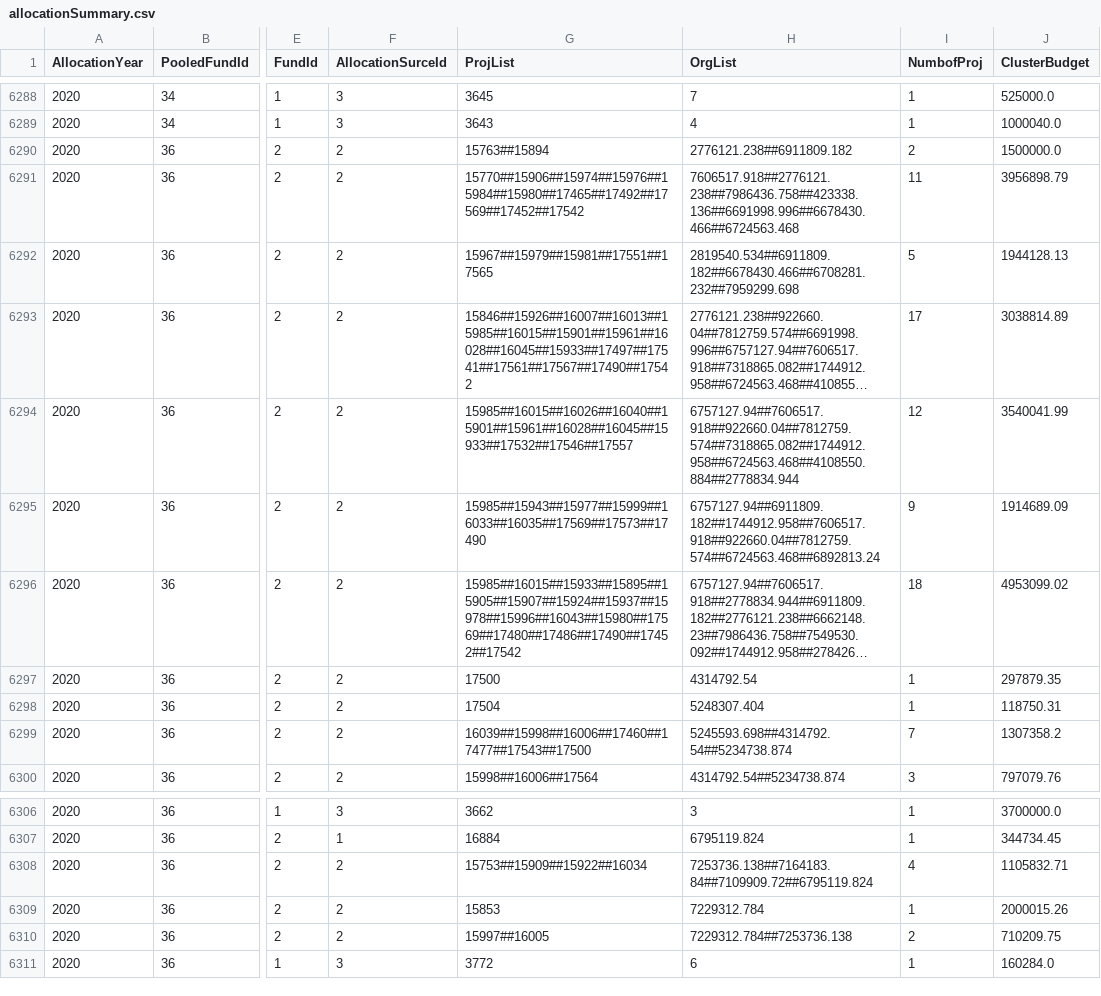
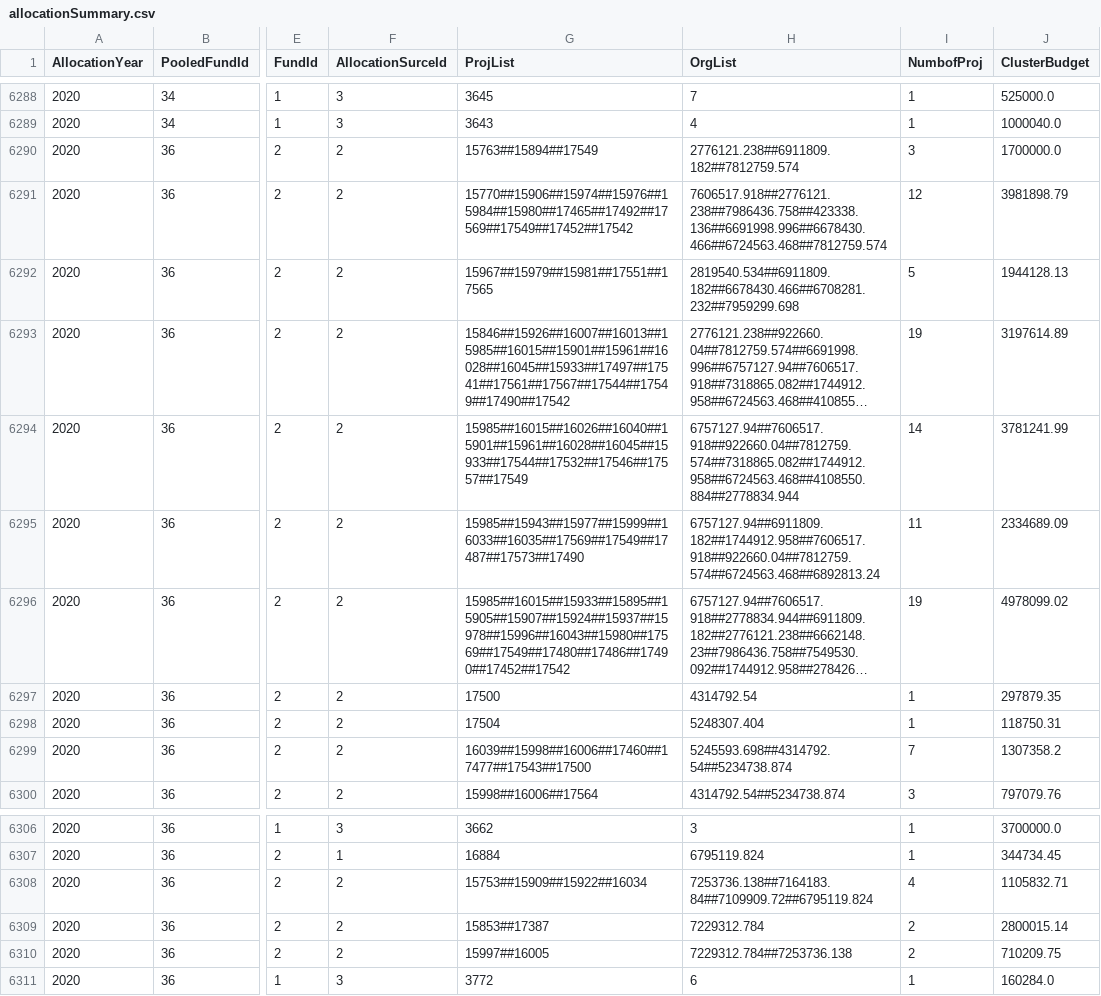
Before and after one commit to CBPFGMS/pf-onebi-data, a CSV file: allocationSummary.csv, drawn as a sheet; only a part is shown, gaps mark what is left out; long unchanged cells end in …; the diff covers the shown part only; the diff names each change by its address in the sheet, - before the commit and + after, or states it on an @@ line.

```diff
--- a/allocationSummary.csv
+++ b/allocationSummary.csv
-G6290 (ProjList): 15763##15894
+G6290 (ProjList): 15763##15894##17549
-H6290 (OrgList): 2776121.238##6911809.182
+H6290 (OrgList): 2776121.238##6911809.182##7812759.574
-I6290 (NumbofProj): 2
+I6290 (NumbofProj): 3
-J6290 (ClusterBudget): 1500000.0
+J6290 (ClusterBudget): 1700000.0
-G6291 (ProjList): 15770##15906##15974##15976##15984##15980##17465##17492##17569##17452##17542
+G6291 (ProjList): 15770##15906##15974##15976##15984##15980##17465##17492##17569##17549##17452##17542
-H6291 (OrgList): 7606517.918##2776121.238##7986436.758##423338.136##6691998.996##6678430.466##6724563.468
+H6291 (OrgList): 7606517.918##2776121.238##7986436.758##423338.136##6691998.996##6678430.466##6724563.468##7812759.574
-I6291 (NumbofProj): 11
+I6291 (NumbofProj): 12
-J6291 (ClusterBudget): 3956898.79
+J6291 (ClusterBudget): 3981898.79
-G6293 (ProjList): 15846##15926##16007##16013##15985##16015##15901##15961##16028##16045##15933##17497##17541##17561##17567##17490##17542
+G6293 (ProjList): 15846##15926##16007##16013##15985##16015##15901##15961##16028##16045##15933##17497##17541##17561##17567##17544##17549##17490##17542
-I6293 (NumbofProj): 17
+I6293 (NumbofProj): 19
-J6293 (ClusterBudget): 3038814.89
+J6293 (ClusterBudget): 3197614.89
-G6294 (ProjList): 15985##16015##16026##16040##15901##15961##16028##16045##15933##17532##17546##17557
+G6294 (ProjList): 15985##16015##16026##16040##15901##15961##16028##16045##15933##17544##17532##17546##17557##17549
-I6294 (NumbofProj): 12
+I6294 (NumbofProj): 14
-J6294 (ClusterBudget): 3540041.99
+J6294 (ClusterBudget): 3781241.99
-G6295 (ProjList): 15985##15943##15977##15999##16033##16035##17569##17573##17490
+G6295 (ProjList): 15985##15943##15977##15999##16033##16035##17569##17549##17487##17573##17490
-I6295 (NumbofProj): 9
+I6295 (NumbofProj): 11
-J6295 (ClusterBudget): 1914689.09
+J6295 (ClusterBudget): 2334689.09
-G6296 (ProjList): 15985##16015##15933##15895##15905##15907##15924##15937##15978##15996##16043##15980##17569##17480##17486##17490##17452##17542
+G6296 (ProjList): 15985##16015##15933##15895##15905##15907##15924##15937##15978##15996##16043##15980##17569##17549##17480##17486##17490##17452##17542
-I6296 (NumbofProj): 18
+I6296 (NumbofProj): 19
-J6296 (ClusterBudget): 4953099.02
+J6296 (ClusterBudget): 4978099.02
-G6309 (ProjList): 15853
+G6309 (ProjList): 15853##17387
-I6309 (NumbofProj): 1
+I6309 (NumbofProj): 2
-J6309 (ClusterBudget): 2000015.26
+J6309 (ClusterBudget): 2800015.14
```
Also changed, not shown: 14 edited cells elsewhere in this file, 2 other files.
